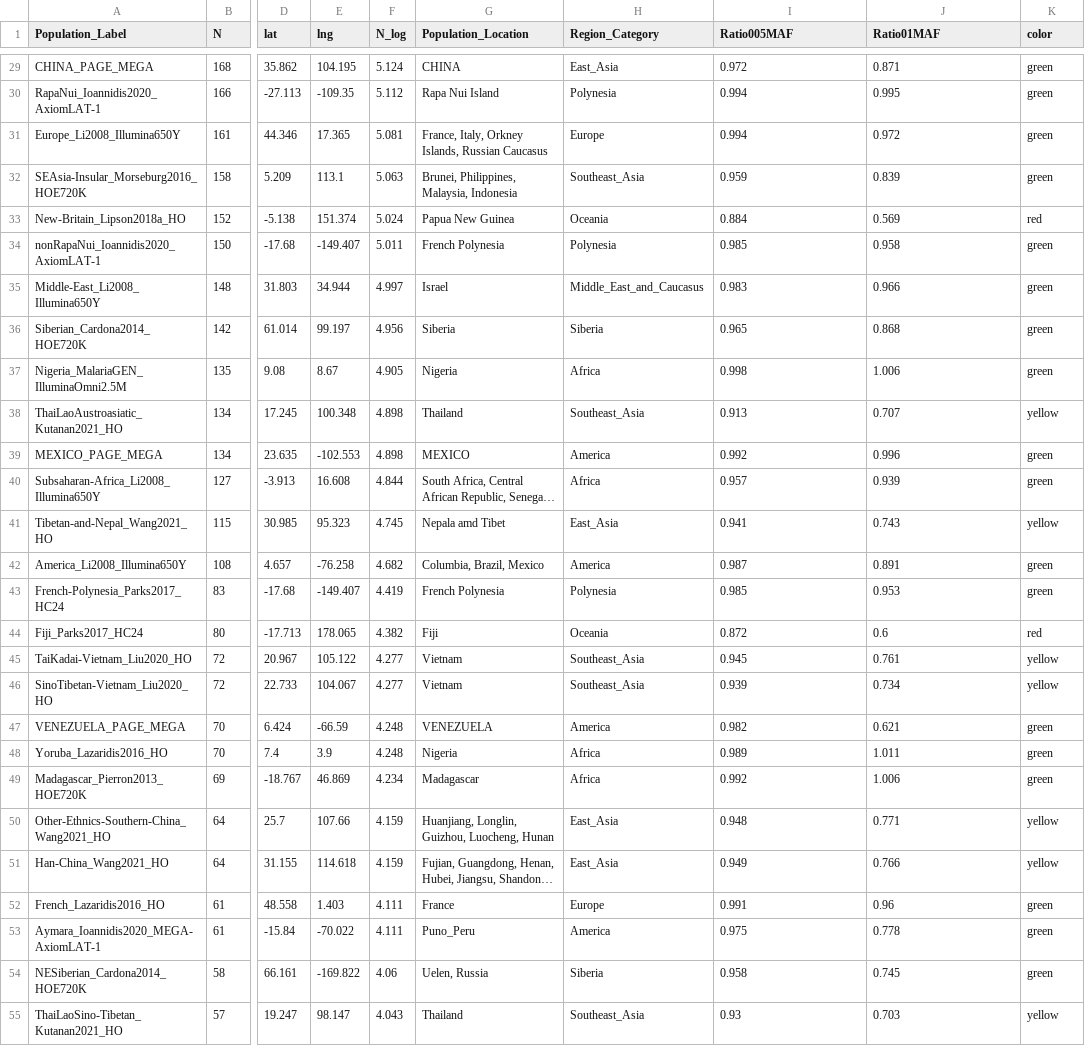
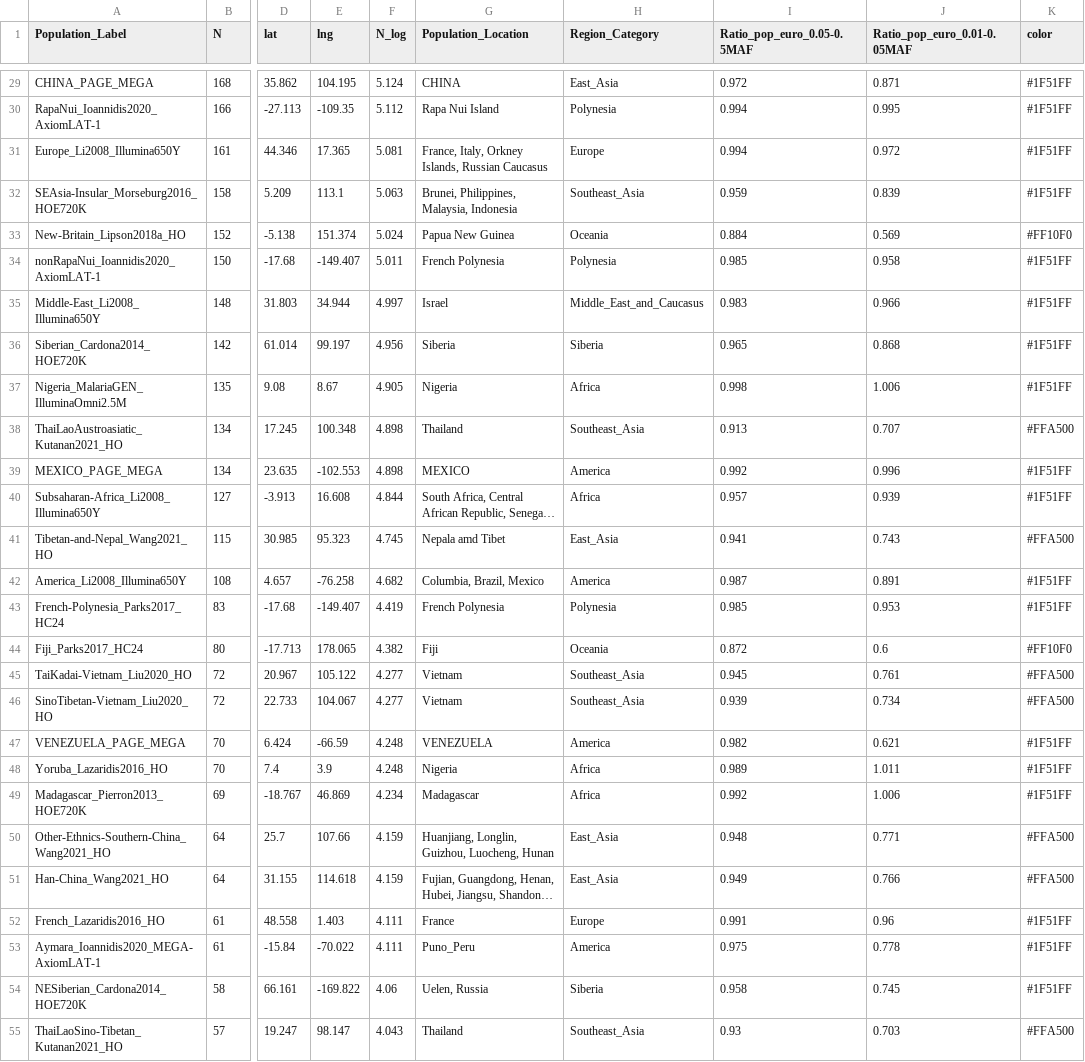
Before and after one commit to jlcah5/jlcah5.github.io, a CSV file: iaw/map_clean.csv, drawn as a sheet; only a part is shown, gaps mark what is left out; long unchanged cells end in …; the diff covers the shown part only; the diff names each change by its address in the sheet, - before the commit and + after, or states it on an @@ line.

```diff
--- a/iaw/map_clean.csv
+++ b/iaw/map_clean.csv
-I1: Ratio005MAF
+I1: Ratio_pop_euro_0.05-0.5MAF
-J1: Ratio01MAF
+J1: Ratio_pop_euro_0.01-0.05MAF
-K29:K32 (color): green
+K29:K32 (color): #1F51FF
-K33 (color): red
+K33 (color): #FF10F0
-K34:K37 (color): green
+K34:K37 (color): #1F51FF
-K38 (color): yellow
+K38 (color): #FFA500
-K39:K40 (color): green
+K39:K40 (color): #1F51FF
-K41 (color): yellow
+K41 (color): #FFA500
-K42:K43 (color): green
+K42:K43 (color): #1F51FF
-K44 (color): red
+K44 (color): #FF10F0
-K45:K46 (color): yellow
+K45:K46 (color): #FFA500
-K47:K49 (color): green
+K47:K49 (color): #1F51FF
-K50:K51 (color): yellow
+K50:K51 (color): #FFA500
-K52:K54 (color): green
+K52:K54 (color): #1F51FF
-K55 (color): yellow
+K55 (color): #FFA500
```
Also changed, not shown: 97 edited cells elsewhere in this file, 1 other file.
